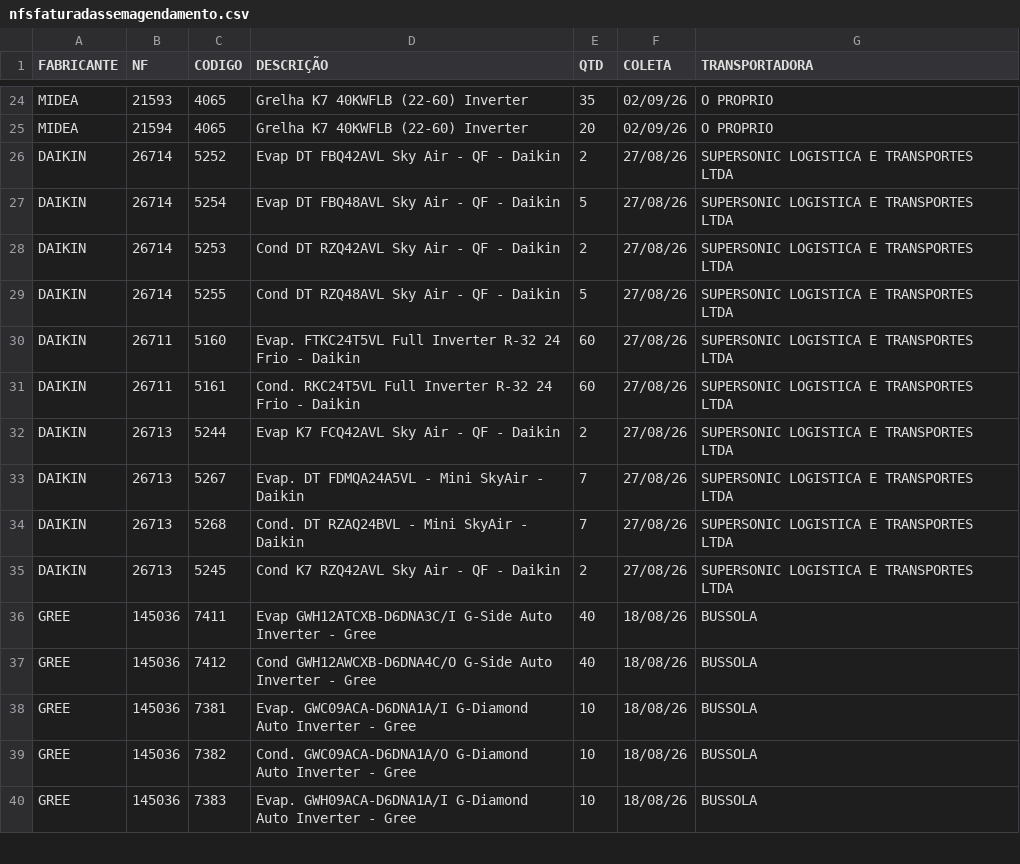
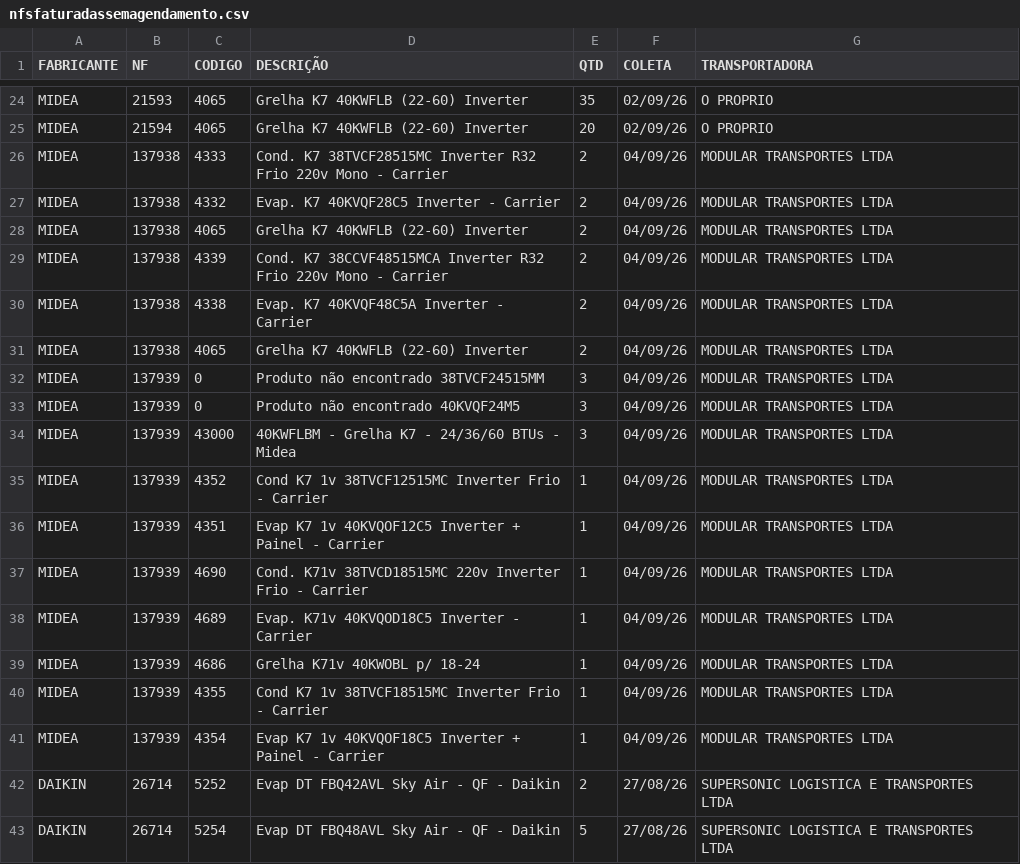
Before and after one commit to discomerciologistica/agendamentos, a CSV file: nfsfaturadassemagendamento.csv, drawn as a sheet; only a part is shown, gaps mark what is left out; the shorter side is filled out with more unchanged rows.

```diff
--- a/nfsfaturadassemagendamento.csv
+++ b/nfsfaturadassemagendamento.csv
@@ -25,2 +25,18 @@ MIDEA,21593,4065,Grelha K7 40KWFLB (22-60) Inverter,35,02/09/26,O PROPRIO
 MIDEA,21594,4065,Grelha K7 40KWFLB (22-60) Inverter,20,02/09/26,O PROPRIO
+MIDEA,137938,4333,Cond. K7 38TVCF28515MC Inverter R32 Frio 220v Mono - Carrier,2,04/09/26,MODULAR TRANSPORTES LTDA
+MIDEA,137938,4332,Evap. K7 40KVQF28C5 Inverter - Carrier,2,04/09/26,MODULAR TRANSPORTES LTDA
+MIDEA,137938,4065,Grelha K7 40KWFLB (22-60) Inverter,2,04/09/26,MODULAR TRANSPORTES LTDA
+MIDEA,137938,4339,Cond. K7 38CCVF48515MCA Inverter R32 Frio 220v Mono - Carrier,2,04/09/26,MODULAR TRANSPORTES LTDA
+MIDEA,137938,4338,Evap. K7 40KVQF48C5A Inverter - Carrier,2,04/09/26,MODULAR TRANSPORTES LTDA
+MIDEA,137938,4065,Grelha K7 40KWFLB (22-60) Inverter,2,04/09/26,MODULAR TRANSPORTES LTDA
+MIDEA,137939,0,Produto não encontrado 38TVCF24515MM,3,04/09/26,MODULAR TRANSPORTES LTDA
+MIDEA,137939,0,Produto não encontrado 40KVQF24M5,3,04/09/26,MODULAR TRANSPORTES LTDA
+MIDEA,137939,43000,40KWFLBM - Grelha K7 - 24/36/60 BTUs - Midea,3,04/09/26,MODULAR TRANSPORTES LTDA
+MIDEA,137939,4352,Cond K7 1v 38TVCF12515MC Inverter Frio - Carrier,1,04/09/26,MODULAR TRANSPORTES LTDA
+MIDEA,137939,4351,Evap K7 1v 40KVQOF12C5 Inverter + Painel - Carrier,1,04/09/26,MODULAR TRANSPORTES LTDA
+MIDEA,137939,4690,Cond. K71v 38TVCD18515MC 220v Inverter Frio - Carrier,1,04/09/26,MODULAR TRANSPORTES LTDA
+MIDEA,137939,4689,Evap. K71v 40KVQOD18C5 Inverter - Carrier,1,04/09/26,MODULAR TRANSPORTES LTDA
+MIDEA,137939,4686,Grelha K71v 40KWOBL p/ 18-24,1,04/09/26,MODULAR TRANSPORTES LTDA
+MIDEA,137939,4355,Cond K7 1v 38TVCF18515MC Inverter Frio - Carrier,1,04/09/26,MODULAR TRANSPORTES LTDA
+MIDEA,137939,4354,Evap K7 1v 40KVQOF18C5 Inverter + Painel - Carrier,1,04/09/26,MODULAR TRANSPORTES LTDA
 DAIKIN,26714,5252,Evap DT FBQ42AVL Sky Air - QF - Daikin,2,27/08/26,SUPERSONIC LOGISTICA E TRANSPORTES LTDA
```
Also changed, not shown: dados.csv, 1 other file.
